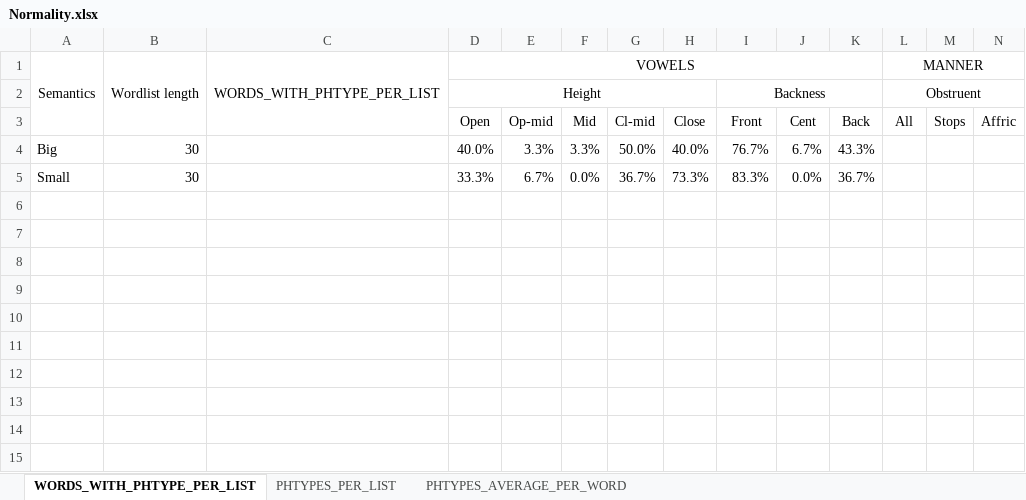
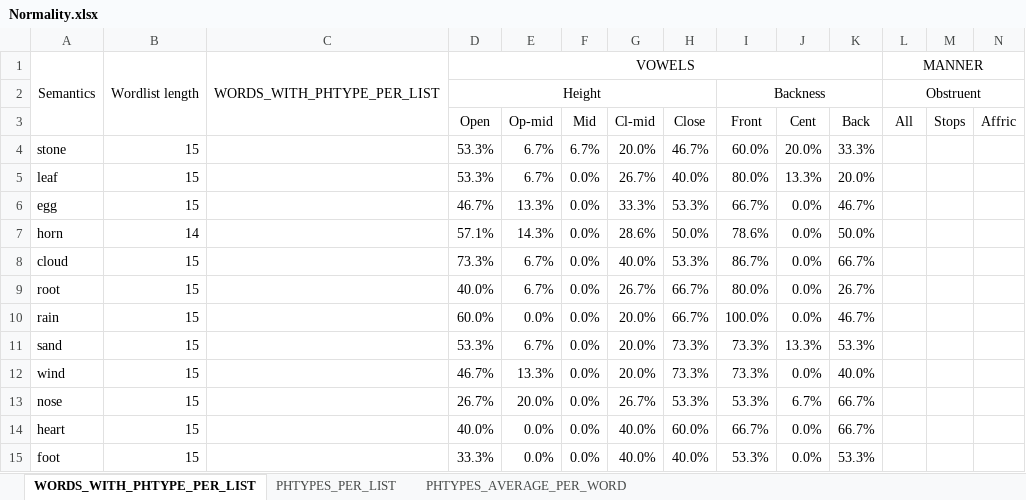
Before and after one commit to a-makarov-alex/phonosemantics.v2, an Excel workbook: src/main/java/output/Normality.xlsx, sheet WORDS_WITH_PHTYPE_PER_LIST, drawn as a sheet; only a part is shown; values as stored, in another font and other column widths than the file's, no borders; removed rows and columns are numbered as before the commit, all else as after; rows hold the shown columns only; the diff names each change by its address in the sheet, - before the commit and + after, or states it on an @@ line.

```diff
--- a/src/main/java/output/Normality.xlsx (sheet WORDS_WITH_PHTYPE_PER_LIST)
+++ b/src/main/java/output/Normality.xlsx (sheet WORDS_WITH_PHTYPE_PER_LIST)
-row 4: Big | 30 |  | 40.0% | 3.3% | 3.3% | 50.0% | 40.0% | 76.7% | 6.7% | 43.3%
-row 5: Small | 30 |  | 33.3% | 6.7% | 0.0% | 36.7% | 73.3% | 83.3% | 0.0% | 36.7%
+row 4: stone | 15 |  | 53.3% | 6.7% | 6.7% | 20.0% | 46.7% | 60.0% | 20.0% | 33.3%
+row 5: leaf | 15 |  | 53.3% | 6.7% | 0.0% | 26.7% | 40.0% | 80.0% | 13.3% | 20.0%
+row 6: egg | 15 |  | 46.7% | 13.3% | 0.0% | 33.3% | 53.3% | 66.7% | 0.0% | 46.7%
+row 7: horn | 14 |  | 57.1% | 14.3% | 0.0% | 28.6% | 50.0% | 78.6% | 0.0% | 50.0%
+row 8: cloud | 15 |  | 73.3% | 6.7% | 0.0% | 40.0% | 53.3% | 86.7% | 0.0% | 66.7%
+row 9: root | 15 |  | 40.0% | 6.7% | 0.0% | 26.7% | 66.7% | 80.0% | 0.0% | 26.7%
+row 10: rain | 15 |  | 60.0% | 0.0% | 0.0% | 20.0% | 66.7% | 100.0% | 0.0% | 46.7%
+row 11: sand | 15 |  | 53.3% | 6.7% | 0.0% | 20.0% | 73.3% | 73.3% | 13.3% | 53.3%
+row 12: wind | 15 |  | 46.7% | 13.3% | 0.0% | 20.0% | 73.3% | 73.3% | 0.0% | 40.0%
+row 13: nose | 15 |  | 26.7% | 20.0% | 0.0% | 26.7% | 53.3% | 53.3% | 6.7% | 66.7%
+row 14: heart | 15 |  | 40.0% | 0.0% | 0.0% | 40.0% | 60.0% | 66.7% | 0.0% | 66.7%
+row 15: foot | 15 |  | 33.3% | 0.0% | 0.0% | 40.0% | 40.0% | 53.3% | 0.0% | 53.3%
```
Also changed, not shown: sheet PHTYPES_AVERAGE_PER_WORD, sheet PHTYPES_PER_LIST, src/main/java/input/Input.xlsx, 3 other files.
